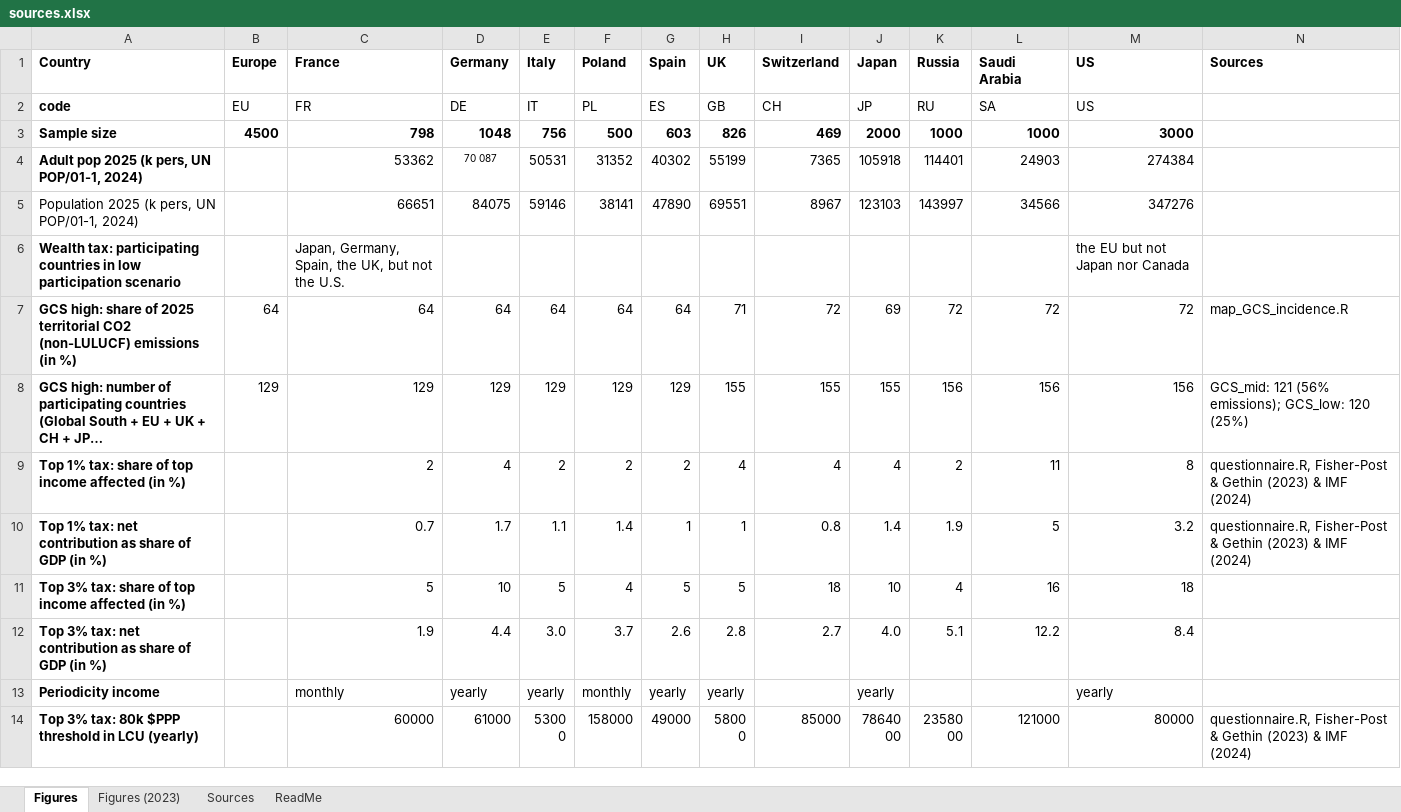
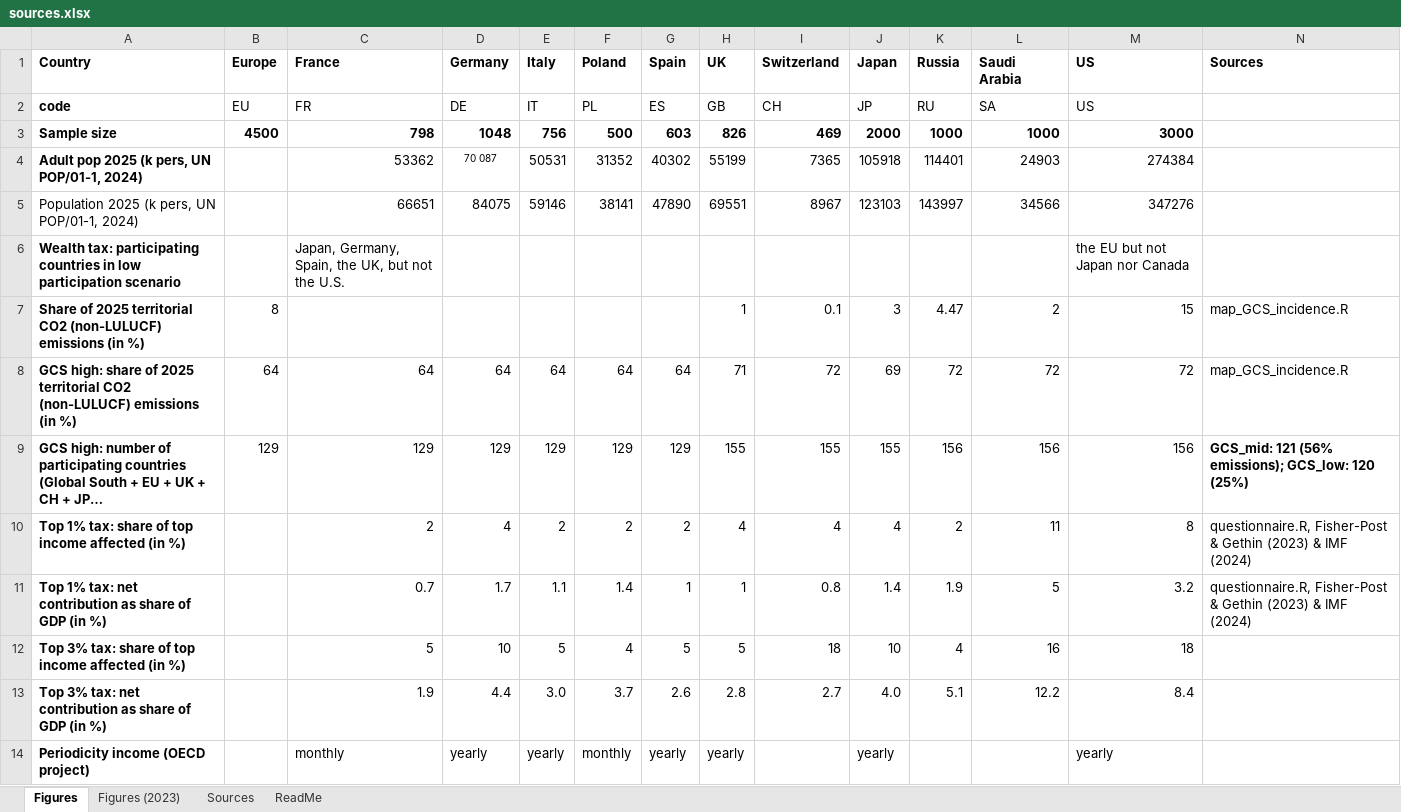
Before and after one commit to bixiou/robustness_global_redistr, an Excel workbook: questionnaire/sources.xlsx, sheet Figures, drawn as a sheet; only a part is shown; the shorter side is filled out with more unchanged rows; long unchanged cells end in …; values as stored, in another font and other column widths than the file's, no borders; addresses are those after the commit; the diff covers the shown part only; the diff names each change by its address in the sheet, - before the commit and + after, or states it on an @@ line.

```diff
--- a/questionnaire/sources.xlsx (sheet Figures)
+++ b/questionnaire/sources.xlsx (sheet Figures)
+row 7: Share of 2025 territorial CO2 (non-LULUCF) emissions (in %) | 8 |  |  |  |  |  | 1 | 0.1 | 3 | 4.47 | 2 | 15 | map_GCS_incidence.R
-N9 bold: off
+N9 bold: on
-A14 (Country): Periodicity income
+A14 (Country): Periodicity income (OECD project)
```
Also changed, not shown: 1 added row and 6 edited cells elsewhere in this sheet, sheet Sources, 12 other files.
